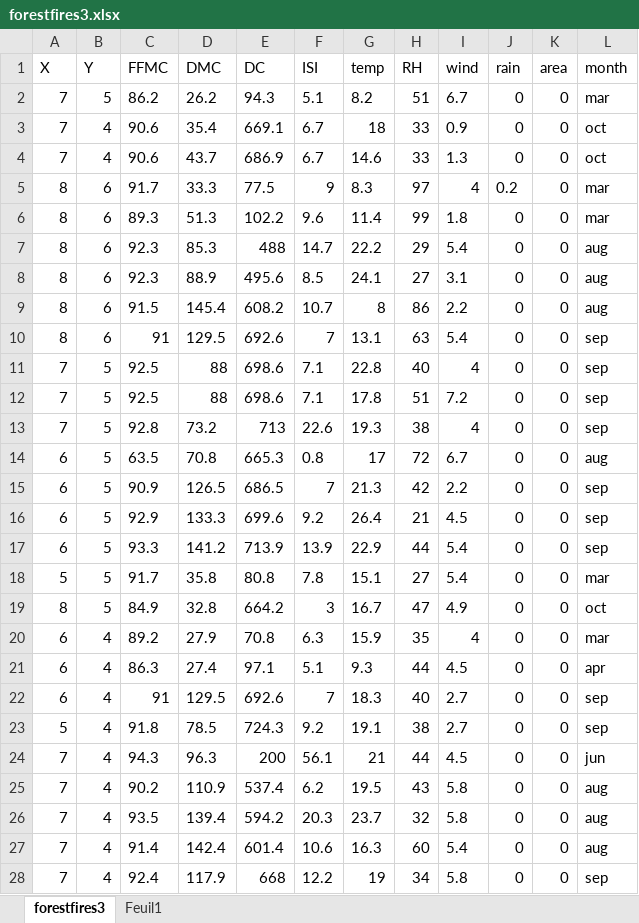
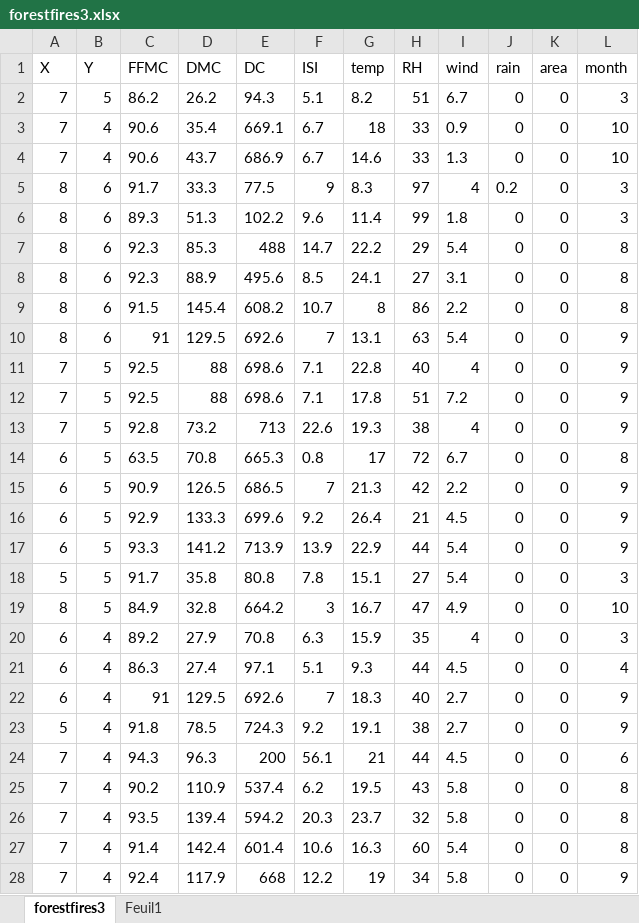
Before and after one commit to Millekin/Fire, an Excel workbook: forestfires3.xlsx, sheet forestfires3, drawn as a sheet; only a part is shown; values as stored, in another font and other column widths than the file's, no borders; the diff covers the shown part only; the diff names each change by its address in the sheet, - before the commit and + after, or states it on an @@ line.

```diff
--- a/forestfires3.xlsx (sheet forestfires3)
+++ b/forestfires3.xlsx (sheet forestfires3)
-L2 (month): mar
+L2 (month): 3
-L3:L4 (month): oct
+L3:L4 (month): 10
-L5:L6 (month): mar
+L5:L6 (month): 3
-L7:L9 (month): aug
+L7:L9 (month): 8
-L10:L13 (month): sep
+L10:L13 (month): 9
-L14 (month): aug
+L14 (month): 8
-L15:L17 (month): sep
+L15:L17 (month): 9
-L18 (month): mar
+L18 (month): 3
-L19 (month): oct
+L19 (month): 10
-L20 (month): mar
+L20 (month): 3
-L21 (month): apr
+L21 (month): 4
-L22:L23 (month): sep
+L22:L23 (month): 9
-L24 (month): jun
+L24 (month): 6
-L25:L27 (month): aug
+L25:L27 (month): 8
-L28 (month): sep
+L28 (month): 9
```
Also changed, not shown: 490 edited cells elsewhere in this sheet, 1 other file.
